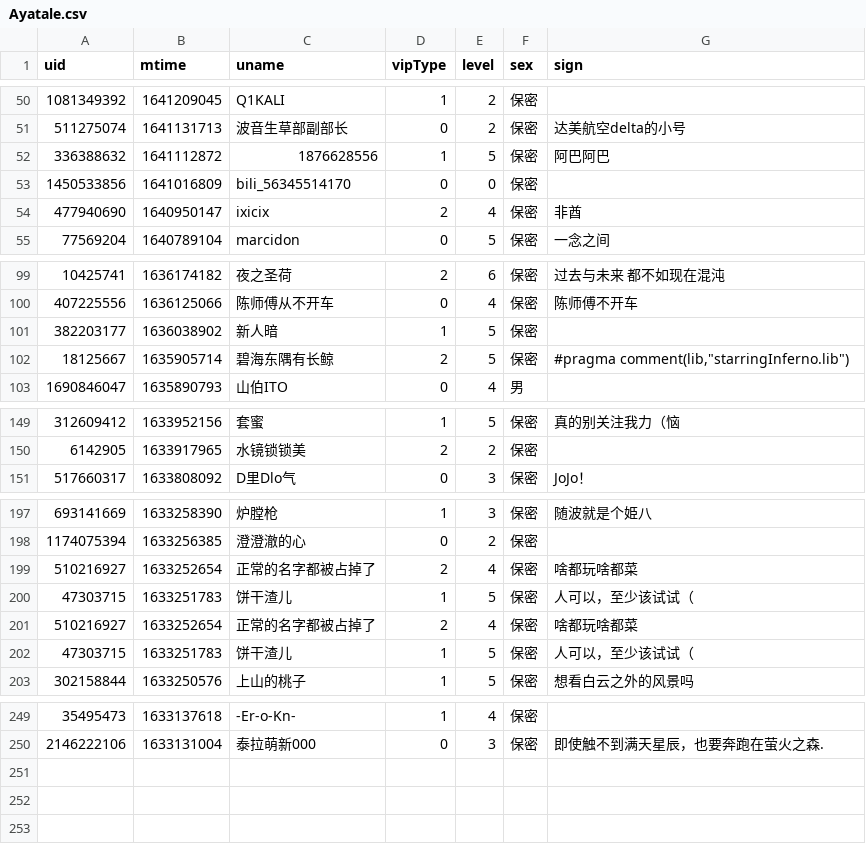
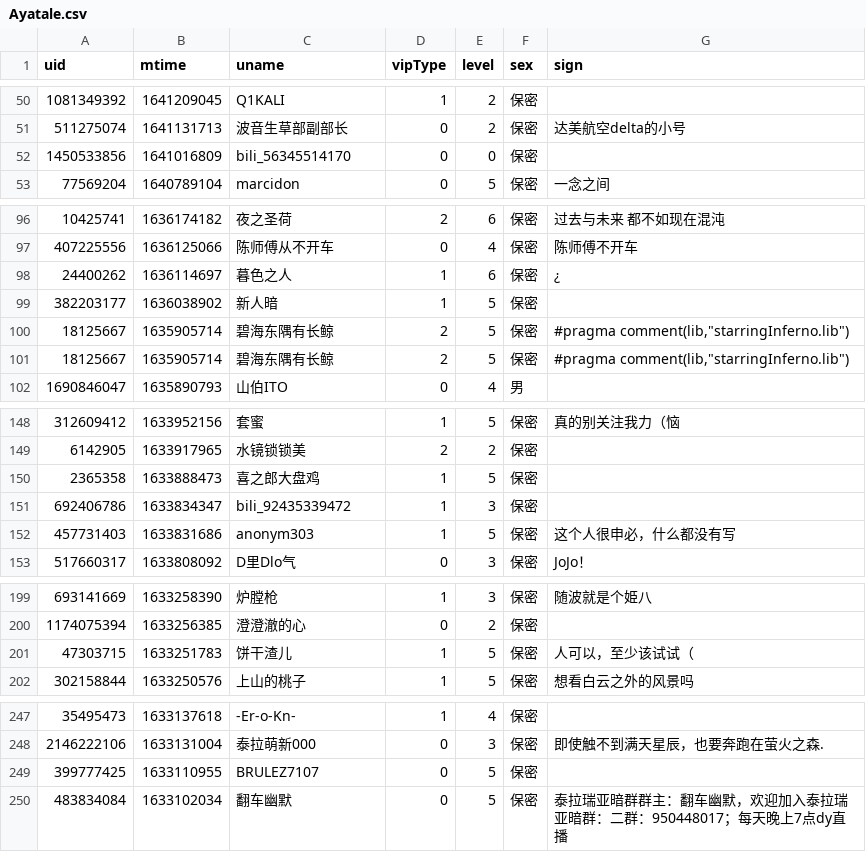
Before and after one commit to Brx86/web, a CSV file: 25773550/Ayatale.csv, drawn as a sheet; only a part is shown, gaps mark what is left out; removed rows and columns are numbered as before the commit, all else as after; the diff covers the shown part only; the diff names each change by its address in the sheet, - before the commit and + after, or states it on an @@ line.

```diff
--- a/25773550/Ayatale.csv
+++ b/25773550/Ayatale.csv
-row 52: 336388632 | 1641112872 | 1876628556 | 1 | 5 | 保密 | 阿巴阿巴
-row 54: 477940690 | 1640950147 | ixicix | 2 | 4 | 保密 | 非酋
+row 98: 24400262 | 1636114697 | 暮色之人 | 1 | 6 | 保密 | ¿
+row 100: 18125667 | 1635905714 | 碧海东隅有长鲸 | 2 | 5 | 保密 | #pragma comment(lib,"starringInferno.lib")
+row 150: 2365358 | 1633888473 | 喜之郎大盘鸡 | 1 | 5 | 保密
+row 151: 692406786 | 1633834347 | bili_92435339472 | 1 | 3 | 保密
+row 152: 457731403 | 1633831686 | anonym303 | 1 | 5 | 保密 | 这个人很申必，什么都没有写
-row 199: 510216927 | 1633252654 | 正常的名字都被占掉了 | 2 | 4 | 保密 | 啥都玩啥都菜
-row 200: 47303715 | 1633251783 | 饼干渣儿 | 1 | 5 | 保密 | 人可以，至少该试试（
-row 201: 510216927 | 1633252654 | 正常的名字都被占掉了 | 2 | 4 | 保密 | 啥都玩啥都菜
+row 249: 399777425 | 1633110955 | BRULEZ7107 | 0 | 5 | 保密
+row 250: 483834084 | 1633102034 | 翻车幽默 | 0 | 5 | 保密 | 泰拉瑞亚暗群群主：翻车幽默，欢迎加入泰拉瑞亚暗群：二群：950448017；每天晚上7点dy直播
```
Also changed, not shown: 2 removed rows and 1 edited cell elsewhere in this file, 172809260/晨露ZLQ.csv, 439916362/朝色泛起之际_.csv, 3 other files.
